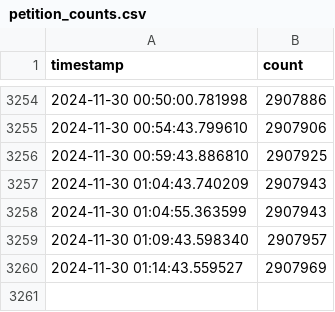
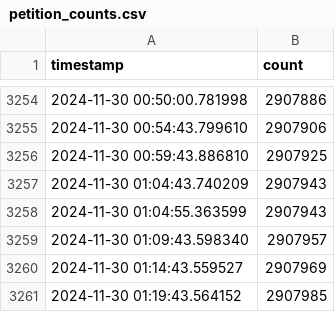
Before and after one commit to viewyonder/uk_general_election_petition_tracker, a CSV file: petition_counts.csv, drawn as a sheet; only a part is shown, gaps mark what is left out.

Commit message:
Update petition count: 2907985

```diff
--- a/petition_counts.csv
+++ b/petition_counts.csv
@@ -3260 +3260,2 @@ timestamp,count
 2024-11-30 01:14:43.559527,2907969
+2024-11-30 01:19:43.564152,2907985
```
